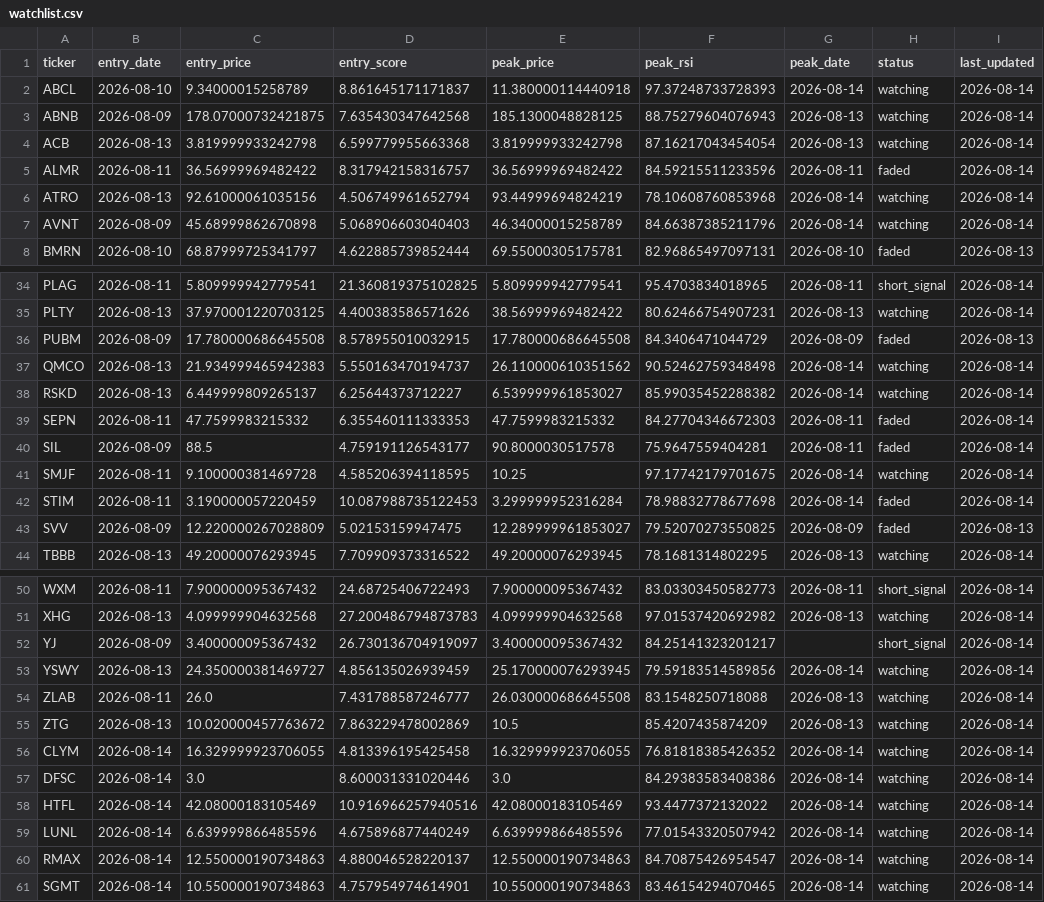
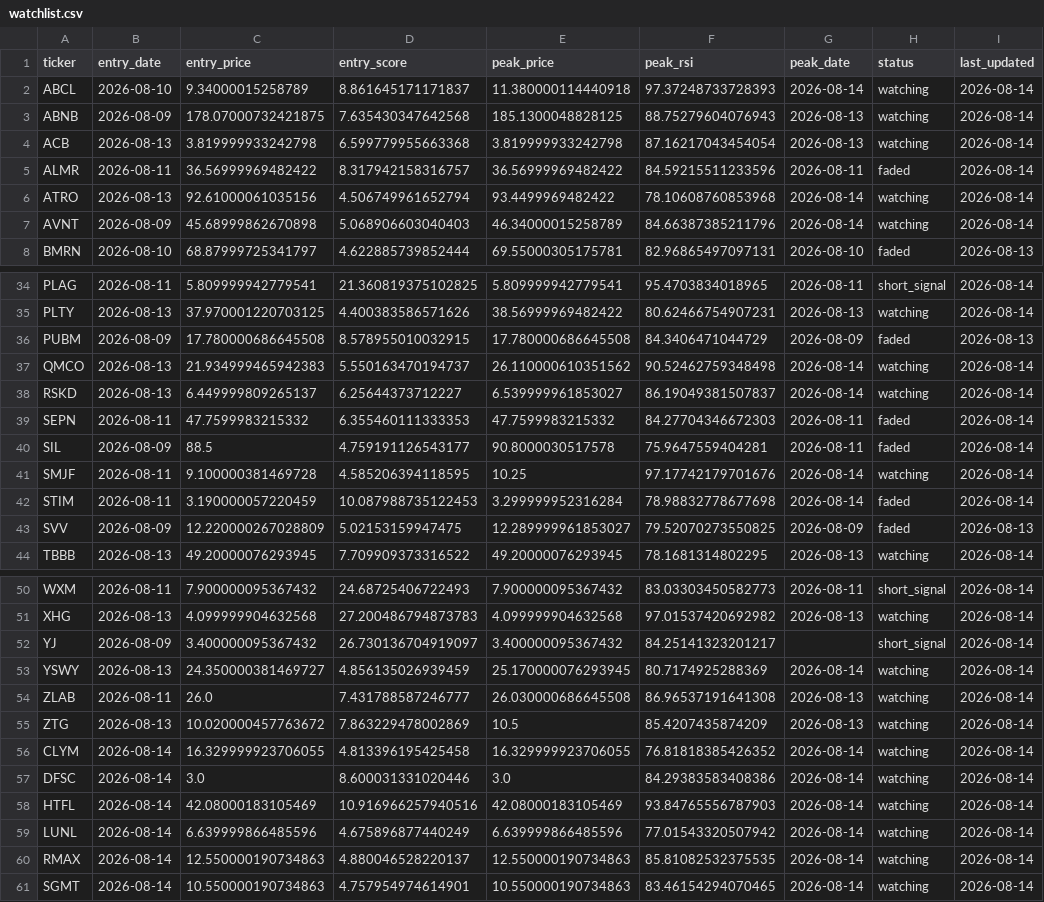
Before and after one commit to kgb1970-gh/stock-crash-tracker, a CSV file: data/watchlist.csv, drawn as a sheet; only a part is shown, gaps mark what is left out; the diff names each change by its address in the sheet, - before the commit and + after, or states it on an @@ line.

```diff
--- a/data/watchlist.csv
+++ b/data/watchlist.csv
-E6 (peak_price): 93.44999694824219
+E6 (peak_price): 93.4499969482422
-F38 (peak_rsi): 85.99035452288382
+F38 (peak_rsi): 86.19049381507837
-F41 (peak_rsi): 97.17742179701675
+F41 (peak_rsi): 97.17742179701676
-F53 (peak_rsi): 79.59183514589856
+F53 (peak_rsi): 80.7174925288369
-F54 (peak_rsi): 83.1548250718088
+F54 (peak_rsi): 86.96537191641308
-F58 (peak_rsi): 93.4477372132022
+F58 (peak_rsi): 93.84765556787903
-F60 (peak_rsi): 84.70875426954547
+F60 (peak_rsi): 85.81082532375535
```
Also changed, not shown: data/watchlist_history.csv, 5 other files.
